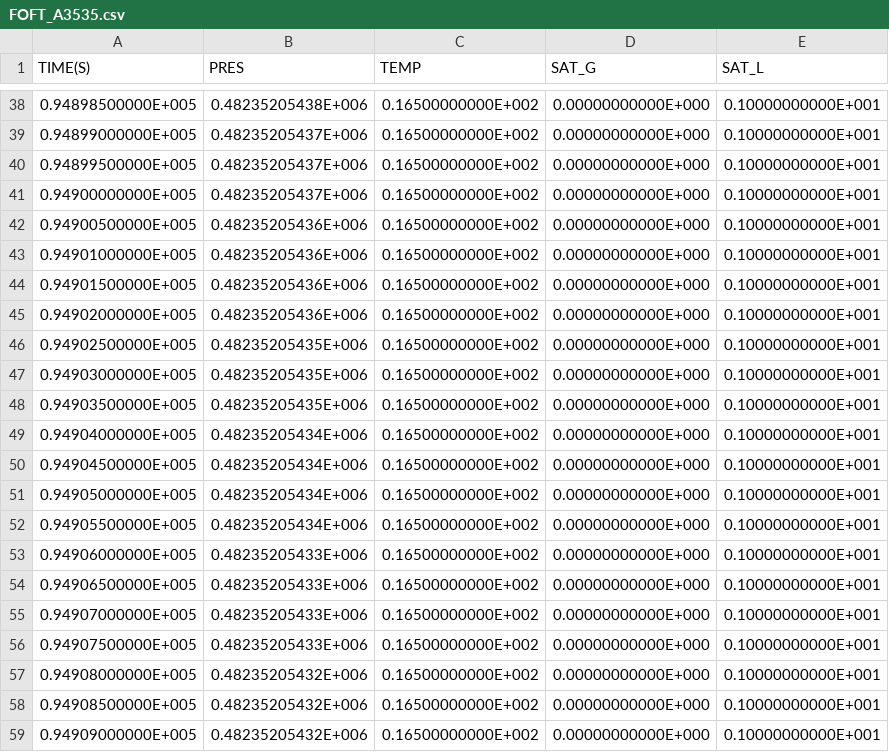
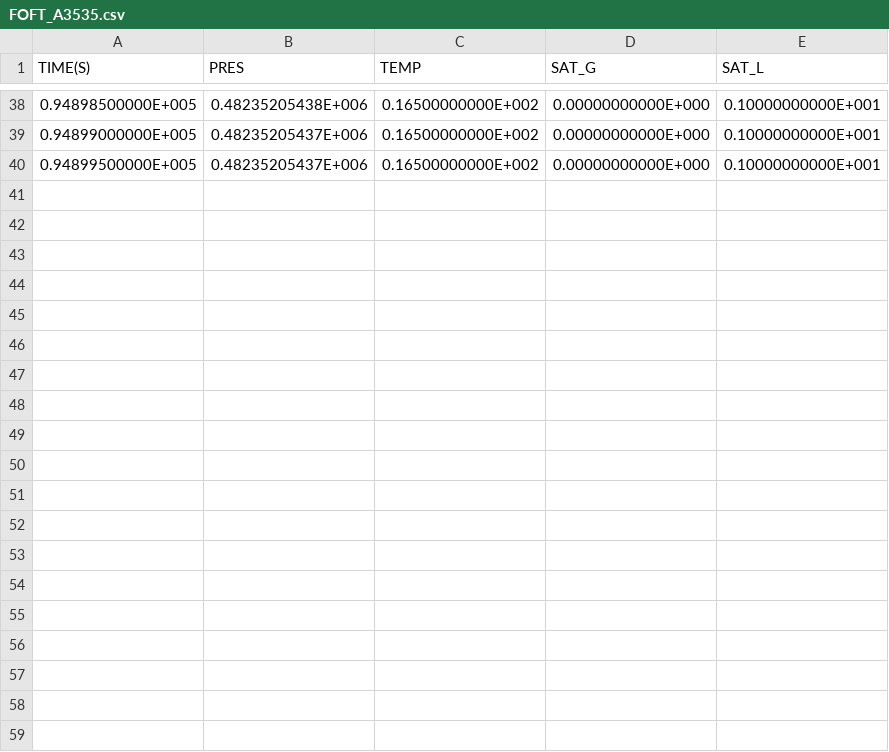
Before and after one commit to kiyoomogi/FS-C, a CSV file: coarse_model/coupled_model/3_THM/FOFT_A3535.csv, drawn as a sheet; only a part is shown, gaps mark what is left out; the diff covers the shown part only.

```diff
--- a/coarse_model/coupled_model/3_THM/FOFT_A3535.csv
+++ b/coarse_model/coupled_model/3_THM/FOFT_A3535.csv
@@ -40,20 +40 @@
   0.94899500000E+005,  0.48235205437E+006,  0.16500000000E+002,  0.00000000000E+000,  0.10000000000E+001
-  0.94900000000E+005,  0.48235205437E+006,  0.16500000000E+002,  0.00000000000E+000,  0.10000000000E+001
-  0.94900500000E+005,  0.48235205436E+006,  0.16500000000E+002,  0.00000000000E+000,  0.10000000000E+001
-  0.94901000000E+005,  0.48235205436E+006,  0.16500000000E+002,  0.00000000000E+000,  0.10000000000E+001
-  0.94901500000E+005,  0.48235205436E+006,  0.16500000000E+002,  0.00000000000E+000,  0.10000000000E+001
-  0.94902000000E+005,  0.48235205436E+006,  0.16500000000E+002,  0.00000000000E+000,  0.10000000000E+001
-  0.94902500000E+005,  0.48235205435E+006,  0.16500000000E+002,  0.00000000000E+000,  0.10000000000E+001
-  0.94903000000E+005,  0.48235205435E+006,  0.16500000000E+002,  0.00000000000E+000,  0.10000000000E+001
-  0.94903500000E+005,  0.48235205435E+006,  0.16500000000E+002,  0.00000000000E+000,  0.10000000000E+001
-  0.94904000000E+005,  0.48235205434E+006,  0.16500000000E+002,  0.00000000000E+000,  0.10000000000E+001
-  0.94904500000E+005,  0.48235205434E+006,  0.16500000000E+002,  0.00000000000E+000,  0.10000000000E+001
-  0.94905000000E+005,  0.48235205434E+006,  0.16500000000E+002,  0.00000000000E+000,  0.10000000000E+001
-  0.94905500000E+005,  0.48235205434E+006,  0.16500000000E+002,  0.00000000000E+000,  0.10000000000E+001
-  0.94906000000E+005,  0.48235205433E+006,  0.16500000000E+002,  0.00000000000E+000,  0.10000000000E+001
-  0.94906500000E+005,  0.48235205433E+006,  0.16500000000E+002,  0.00000000000E+000,  0.10000000000E+001
-  0.94907000000E+005,  0.48235205433E+006,  0.16500000000E+002,  0.00000000000E+000,  0.10000000000E+001
-  0.94907500000E+005,  0.48235205433E+006,  0.16500000000E+002,  0.00000000000E+000,  0.10000000000E+001
-  0.94908000000E+005,  0.48235205432E+006,  0.16500000000E+002,  0.00000000000E+000,  0.10000000000E+001
-  0.94908500000E+005,  0.48235205432E+006,  0.16500000000E+002,  0.00000000000E+000,  0.10000000000E+001
-  0.94909000000E+005,  0.48235205432E+006,  0.16500000000E+002,  0.00000000000E+000,  0.10000000000E+001
```
Also changed, not shown: 21 removed rows elsewhere in this file, coarse_model/coupled_model/3_THM/FOFT_A2Q31.csv, coarse_model/coupled_model/3_THM/FOFT_A2Q35.csv, 4 other files.
